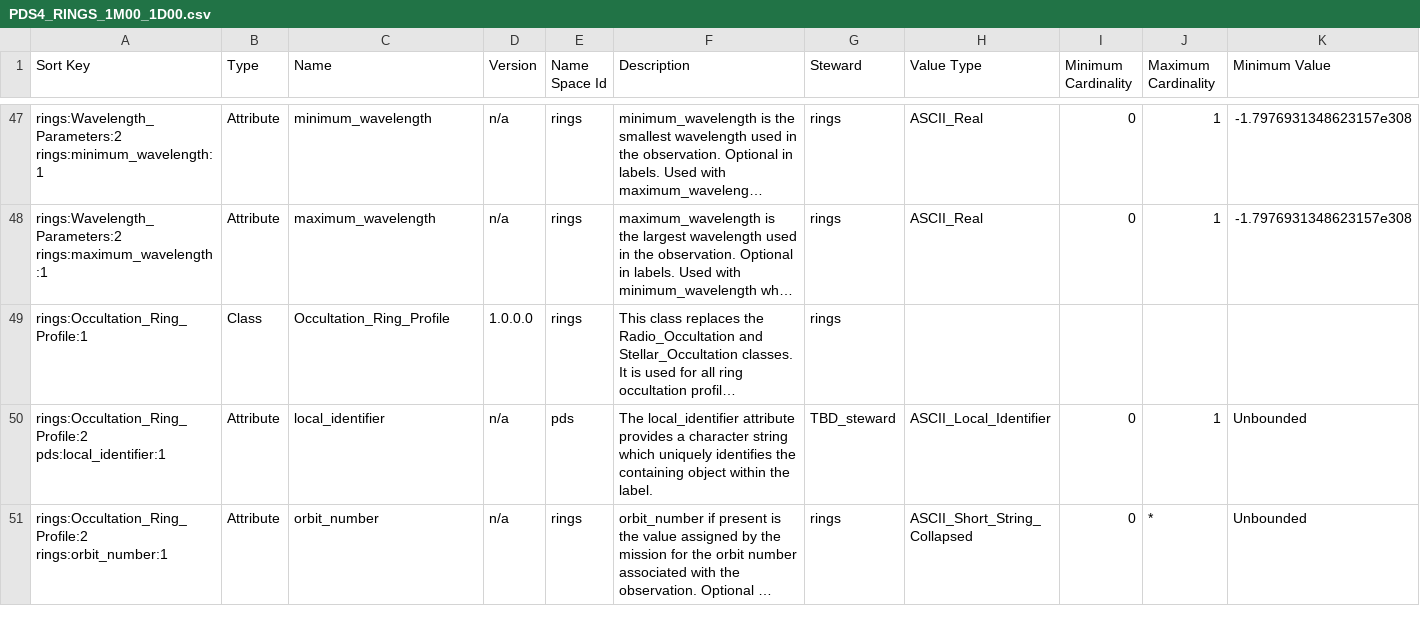
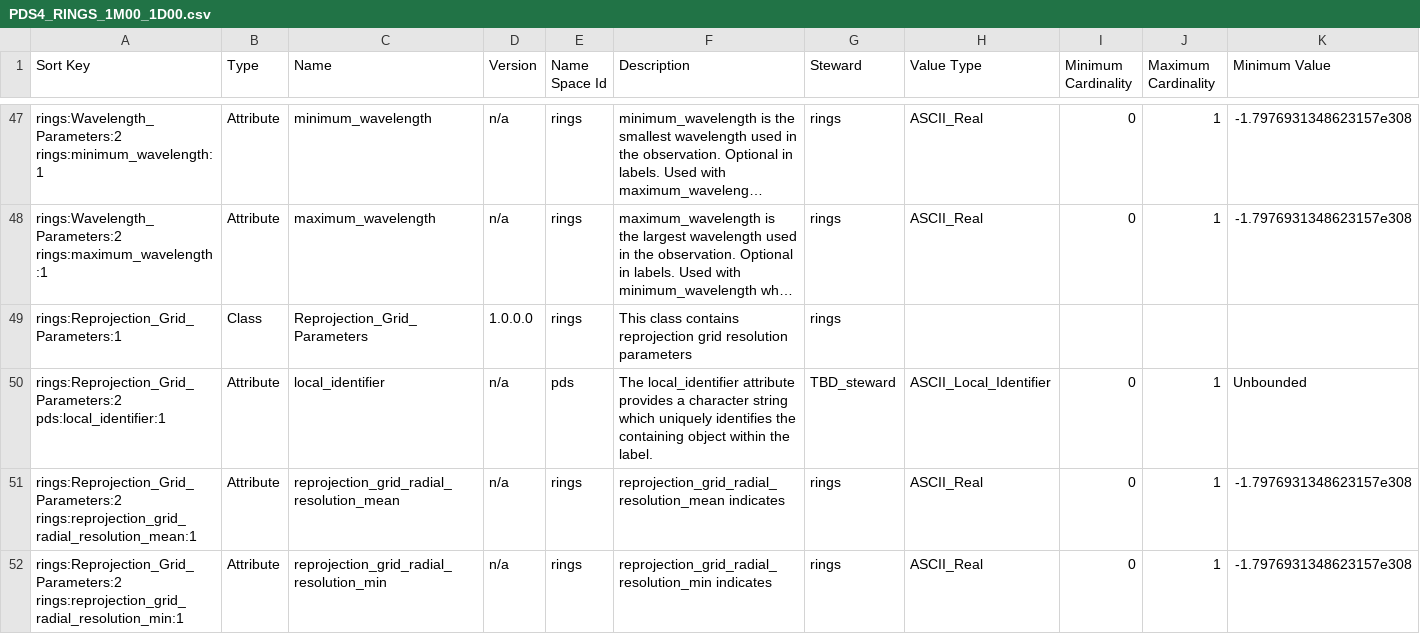
Before and after one commit to pds-data-dictionaries/ldd-rings, a CSV file: build/release/1.22.0.0/PDS4_RINGS_1M00_1D00.csv, drawn as a sheet; only a part is shown, gaps mark what is left out; the shorter side is filled out with more unchanged rows; long unchanged cells end in …; rows hold the shown columns only; the diff covers the shown part only; the diff names each change by its address in the sheet, - before the commit and + after, or states it on an @@ line.

```diff
--- a/build/release/1.22.0.0/PDS4_RINGS_1M00_1D00.csv
+++ b/build/release/1.22.0.0/PDS4_RINGS_1M00_1D00.csv
+row 49: rings:Reprojection_Grid_Parameters:1 | Class | Reprojection_Grid_Parameters | 1.0.0.0 | rings | This class contains reprojection grid resolution parameters | rings
+row 50: rings:Reprojection_Grid_Parameters:2 pds:local_identifier:1 | Attribute | local_identifier | n/a | pds | The local_identifier attribute provides a character string which uniquely identifies the containing object within the label. | TBD_steward | ASCII_Local_Identifier | 0 | 1 | Unbounded
+row 51: rings:Reprojection_Grid_Parameters:2 rings:reprojection_grid_radial_resolution_mean:1 | Attribute | reprojection_grid_radial_resolution_mean | n/a | rings | reprojection_grid_radial_resolution_mean indicates | rings | ASCII_Real | 0 | 1 | -1.7976931348623157e308
+row 52: rings:Reprojection_Grid_Parameters:2 rings:reprojection_grid_radial_resolution_min:1 | Attribute | reprojection_grid_radial_resolution_min | n/a | rings | reprojection_grid_radial_resolution_min indicates | rings | ASCII_Real | 0 | 1 | -1.7976931348623157e308
```
Also changed, not shown: 4 added rows elsewhere in this file, 32 other files.
